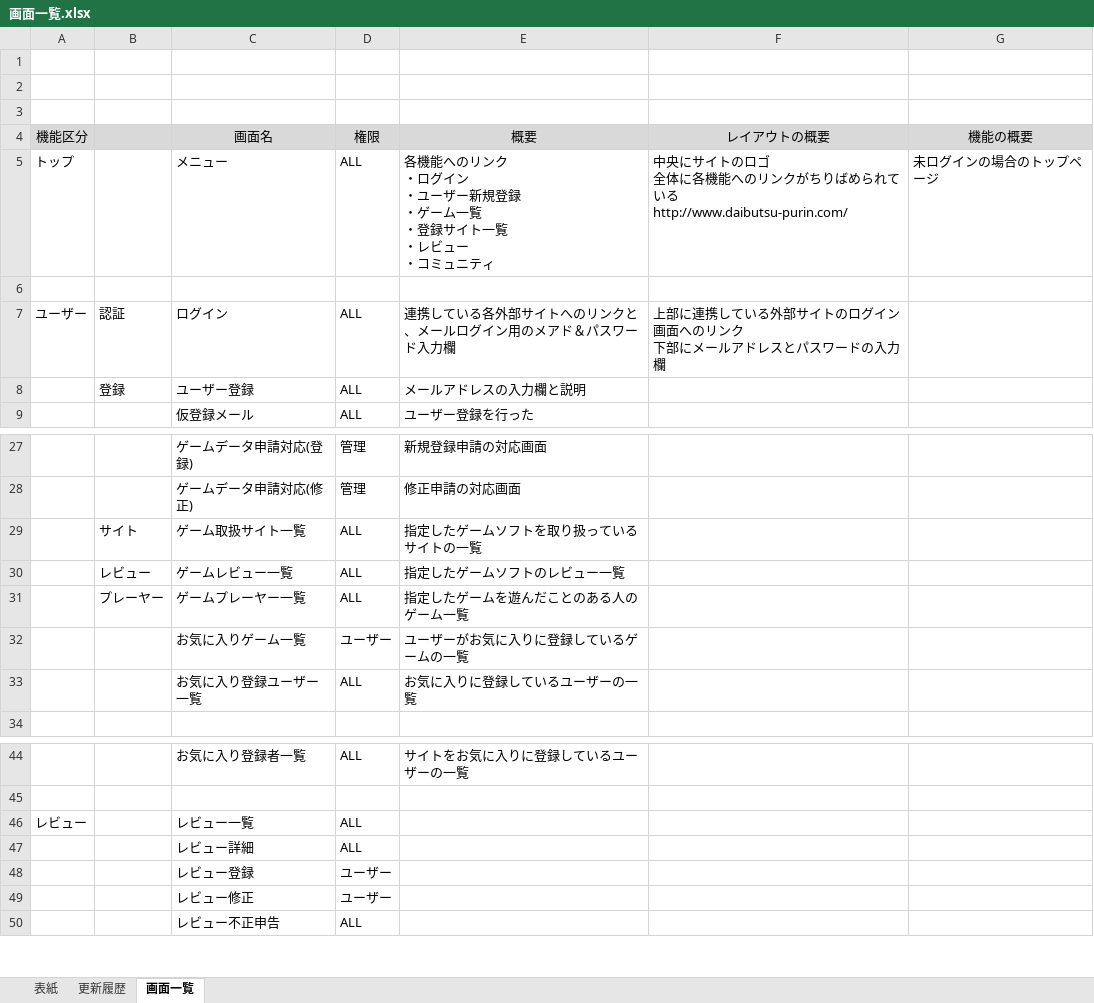
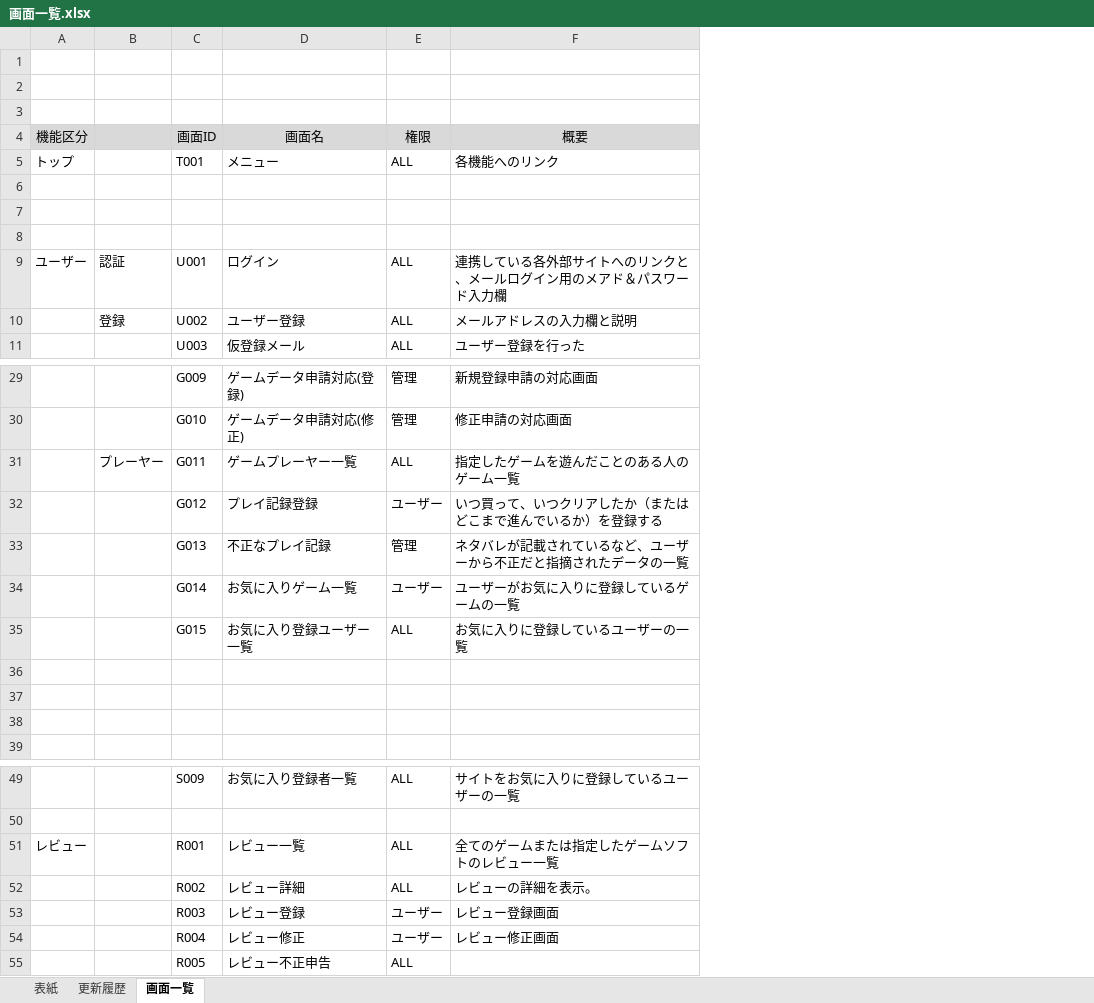
Before and after one commit to hucklefriend/hgs3, an Excel workbook: documents/layout/画面一覧.xlsx, sheet 画面一覧, drawn as a sheet; only a part is shown, gaps mark what is left out; values as stored, in another font and other column widths than the file's, no borders; charts and pictures not drawn; removed rows and columns are numbered as before the commit, all else as after; ↵ is a line break in a cell; the diff names each change by its address in the sheet, - before the commit and + after, or states it on an @@ line.

```diff
--- a/documents/layout/画面一覧.xlsx (sheet 画面一覧)
+++ b/documents/layout/画面一覧.xlsx (sheet 画面一覧)
+column C (画面ID), row 5: T001; rows 9-11: U001 | U002 | U003; rows 29-31: G009 | G010 | G011; rows 34-35: G014 | G015; rows 49-55: S009 |  | R001 | R002 | R003 | R004 | R005
-column F (レイアウトの概要), rows 5-7: 中央にサイトのロゴ ↵ 全体に各機能へのリンクがちりばめられている ↵ http://www.daibutsu-purin.com/ |  | 上部に連携している外部サイトのログイン画面へのリンク ↵ 下部にメールアドレスとパスワードの入力欄
-column G (機能の概要), row 5: 未ログインの場合のトップページ
-F5 (概要): 各機能へのリンク ↵ ・ログイン ↵ ・ユーザー新規登録 ↵ ・ゲーム一覧 ↵ ・登録サイト一覧 ↵ ・レビュー ↵ ・コミュニティ
+F5 (概要): 各機能へのリンク
+row 6: (empty)
+row 7: (empty)
-row 29:  | サイト | ゲーム取扱サイト一覧 | ALL | 指定したゲームソフトを取り扱っているサイトの一覧
-row 30:  | レビュー | ゲームレビュー一覧 | ALL | 指定したゲームソフトのレビュー一覧
+row 32:  |  | G012 | プレイ記録登録 | ユーザー | いつ買って、いつクリアしたか（またはどこまで進んでいるか）を登録する
+row 33:  |  | G013 | 不正なプレイ記録 | 管理 | ネタバレが記載されているなど、ユーザーから不正だと指摘されたデータの一覧
+row 36: (empty)
+row 37: (empty)
+row 38: (empty)
-F51 (概要): (empty)
+F51 (概要): 全てのゲームまたは指定したゲームソフトのレビュー一覧
-F52 (概要): (empty)
+F52 (概要): レビューの詳細を表示。
-F53 (概要): (empty)
+F53 (概要): レビュー登録画面
-F54 (概要): (empty)
+F54 (概要): レビュー修正画面
```
Also changed, not shown: 3 other files.
